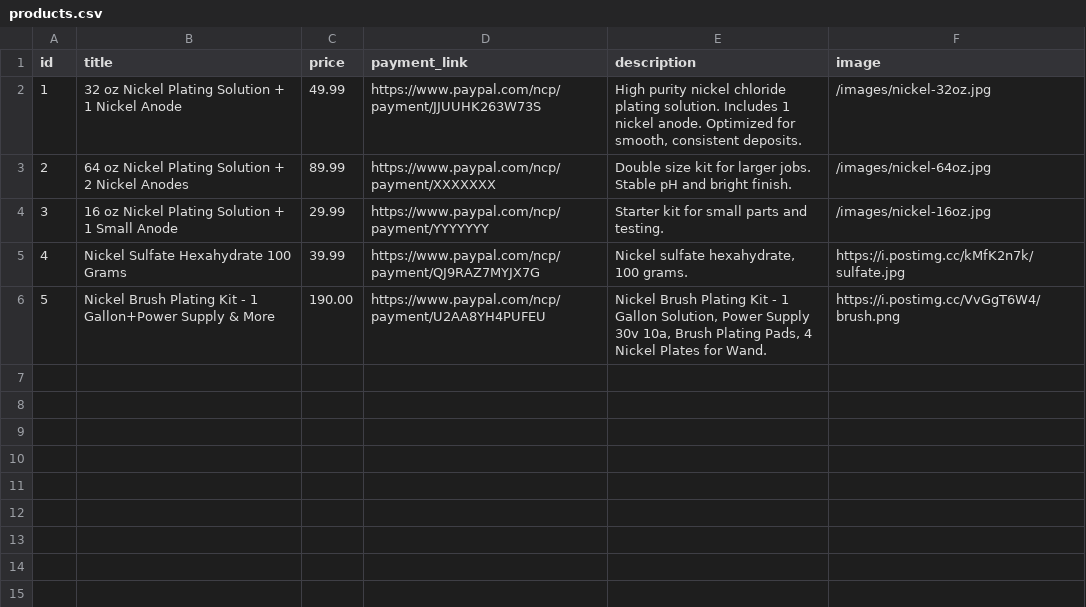
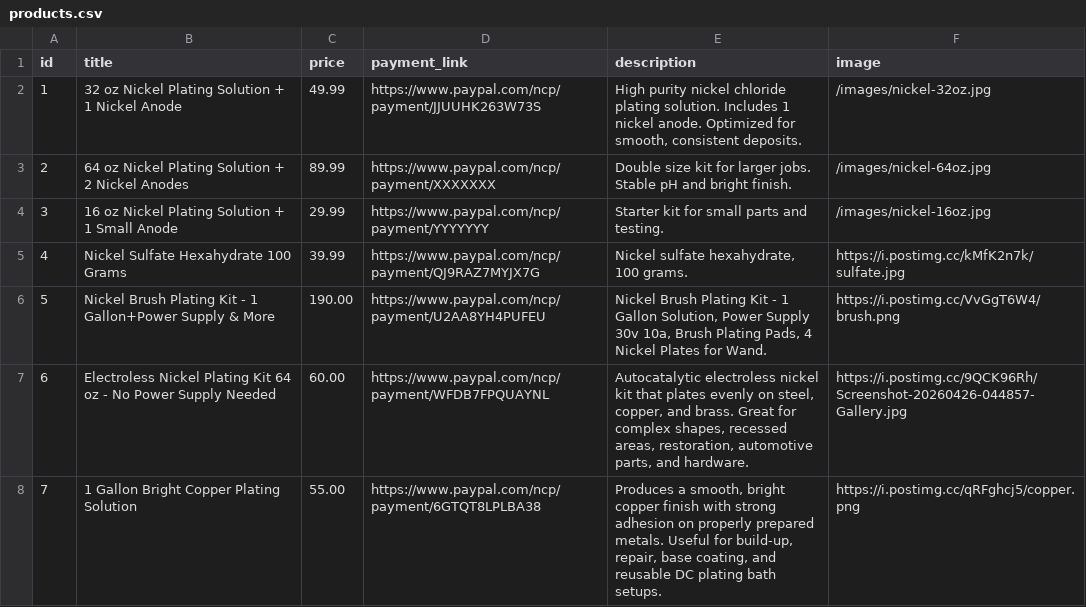
Before and after one commit to demoproject2021/nickelplatingpro, a CSV file: products.csv, drawn as a sheet; the diff names each change by its address in the sheet, - before the commit and + after, or states it on an @@ line.

```diff
--- a/products.csv
+++ b/products.csv
+row 7: 6 | Electroless Nickel Plating Kit 64 oz - No Power Supply Needed | 60.00 | https://www.paypal.com/ncp/payment/WFDB7FPQUAYNL | Autocatalytic electroless nickel kit that plates evenly on steel, copper, and brass. Great for complex shapes, recessed areas, restoration, automotive parts, and hardware. | https://i.postimg.cc/9QCK96Rh/Screenshot-20260426-044857-Gallery.jpg
+row 8: 7 | 1 Gallon Bright Copper Plating Solution | 55.00 | https://www.paypal.com/ncp/payment/6GTQT8LPLBA38 | Produces a smooth, bright copper finish with strong adhesion on properly prepared metals. Useful for build-up, repair, base coating, and reusable DC plating bath setups. | https://i.postimg.cc/qRFghcj5/copper.png
```
Also changed, not shown: 2 other files.
